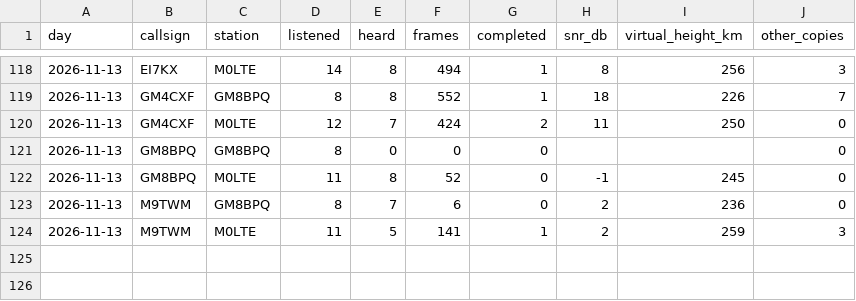
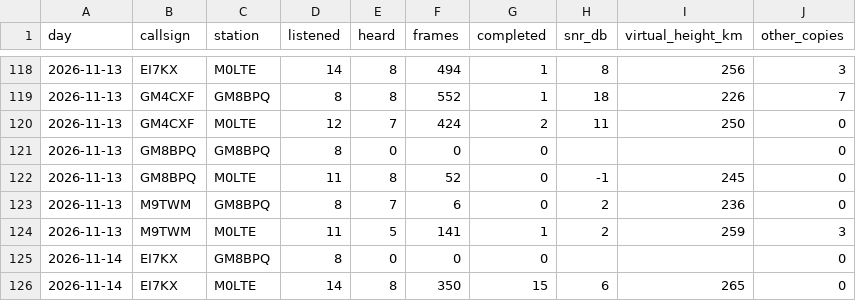
Before and after one commit to packet-net/pdn-mailcast, a CSV file: reports/data/stations.csv, drawn as a sheet; only a part is shown, gaps mark what is left out; the diff names each change by its address in the sheet, - before the commit and + after, or states it on an @@ line.

```diff
--- a/reports/data/stations.csv
+++ b/reports/data/stations.csv
+row 125: 2026-11-14 | EI7KX | GM8BPQ | 8 | 0 | 0 | 0 |  |  | 0
+row 126: 2026-11-14 | EI7KX | M0LTE | 14 | 8 | 350 | 15 | 6 | 265 | 0
```
Also changed, not shown: reports/data/reports.csv, reports/data/slots.csv.
